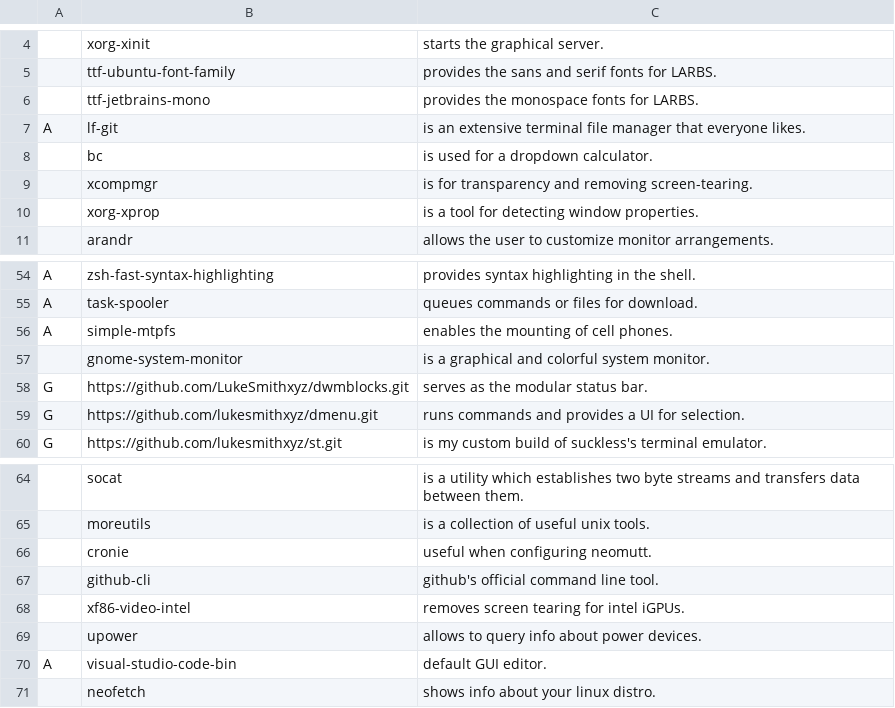
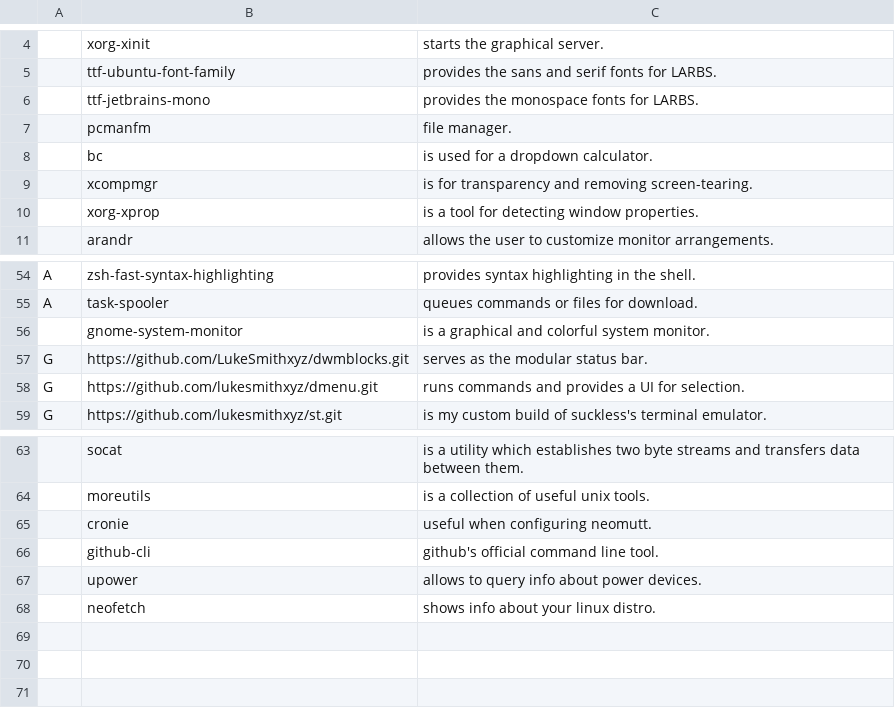
Before and after one commit to gpk2000/LARBS, a CSV file: progs.csv, drawn as a sheet; only a part is shown, gaps mark what is left out; removed rows and columns are numbered as before the commit, all else as after; the diff names each change by its address in the sheet, - before the commit and + after, or states it on an @@ line.

Commit message:
update

```diff
--- a/progs.csv
+++ b/progs.csv
-row 7: A | lf-git | is an extensive terminal file manager that everyone likes.
+row 7:  | pcmanfm | file manager.
-row 56: A | simple-mtpfs | enables the mounting of cell phones.
-row 68:  | xf86-video-intel | removes screen tearing for intel iGPUs.
-row 70: A | visual-studio-code-bin | default GUI editor.
```
